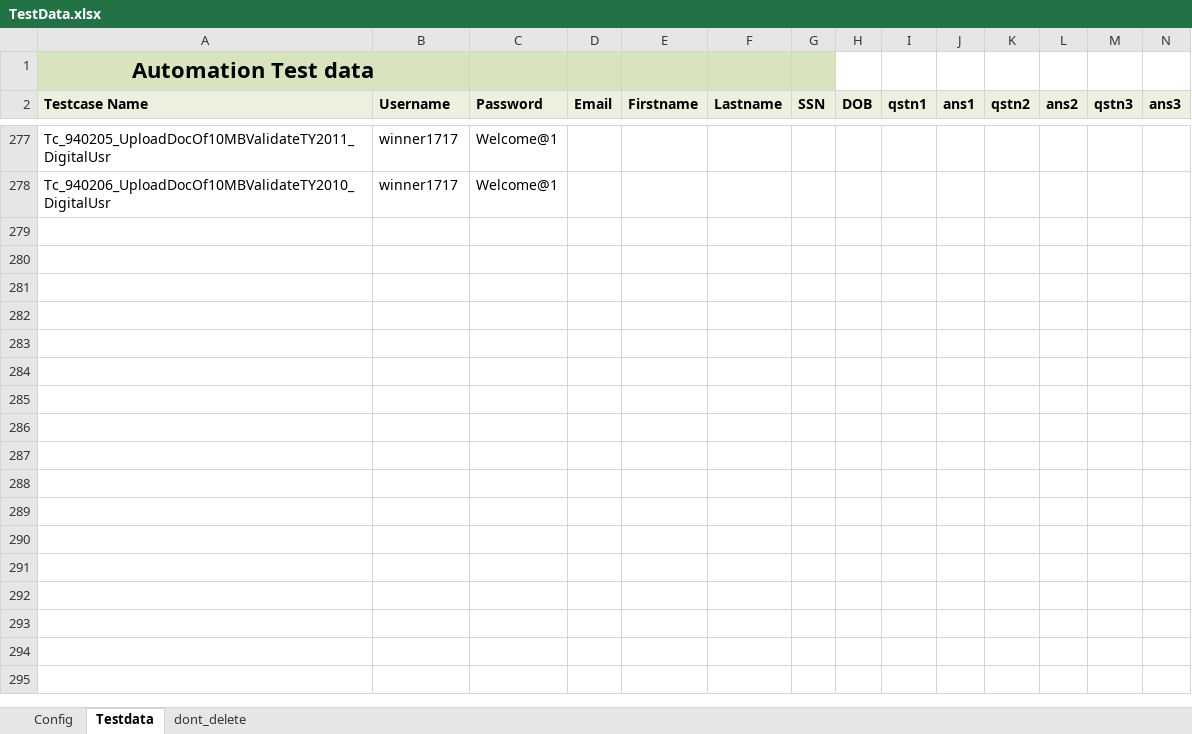
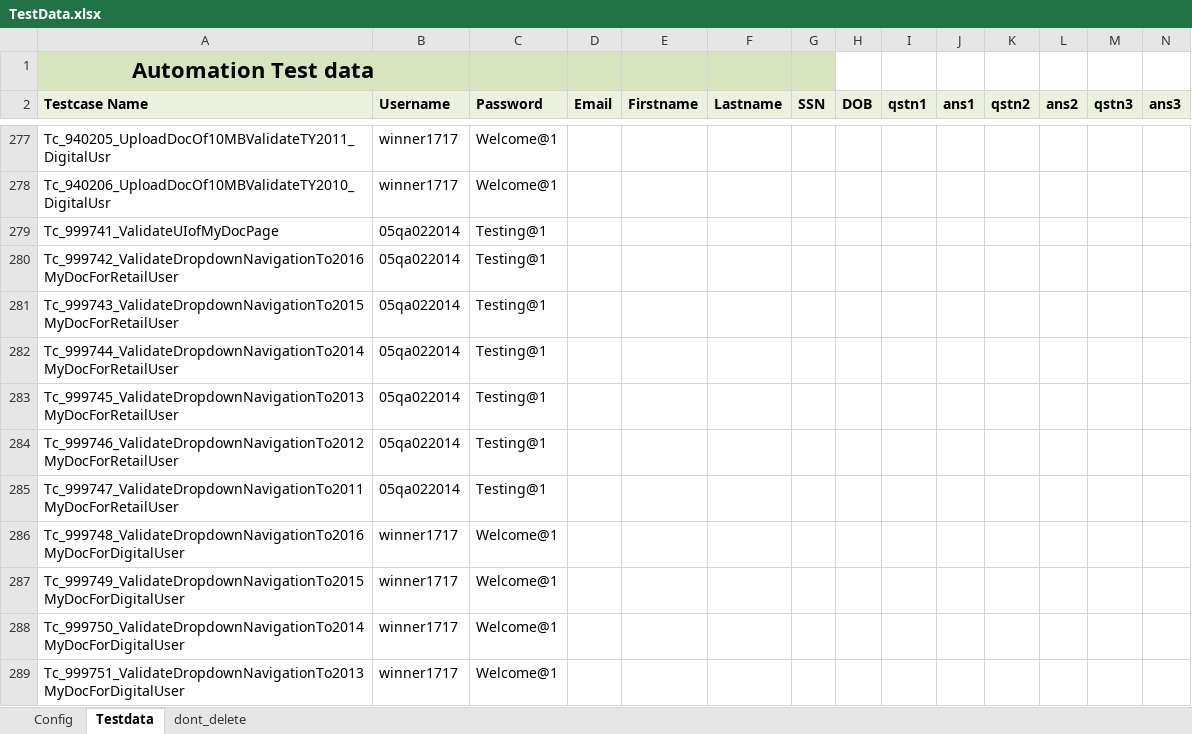
Before and after one commit to RamboSingh/ustbackup, an Excel workbook: MyBlock/resources/TestData.xlsx, sheet Testdata, drawn as a sheet; only a part is shown, gaps mark what is left out; values as stored, in another font and other column widths than the file's, no borders; charts and pictures not drawn; rows hold the shown columns only; the diff covers the shown part only; the diff names each change by its address in the sheet, - before the commit and + after, or states it on an @@ line.

```diff
--- a/MyBlock/resources/TestData.xlsx (sheet Testdata)
+++ b/MyBlock/resources/TestData.xlsx (sheet Testdata)
+row 279: Tc_999741_ValidateUIofMyDocPage | 05qa022014 | Testing@1
+row 280: Tc_999742_ValidateDropdownNavigationTo2016MyDocForRetailUser | 05qa022014 | Testing@1
+row 281: Tc_999743_ValidateDropdownNavigationTo2015MyDocForRetailUser | 05qa022014 | Testing@1
+row 282: Tc_999744_ValidateDropdownNavigationTo2014MyDocForRetailUser | 05qa022014 | Testing@1
+row 283: Tc_999745_ValidateDropdownNavigationTo2013MyDocForRetailUser | 05qa022014 | Testing@1
+row 284: Tc_999746_ValidateDropdownNavigationTo2012MyDocForRetailUser | 05qa022014 | Testing@1
+row 285: Tc_999747_ValidateDropdownNavigationTo2011MyDocForRetailUser | 05qa022014 | Testing@1
+row 286: Tc_999748_ValidateDropdownNavigationTo2016MyDocForDigitalUser | winner1717 | Welcome@1
+row 287: Tc_999749_ValidateDropdownNavigationTo2015MyDocForDigitalUser | winner1717 | Welcome@1
+row 288: Tc_999750_ValidateDropdownNavigationTo2014MyDocForDigitalUser | winner1717 | Welcome@1
+row 289: Tc_999751_ValidateDropdownNavigationTo2013MyDocForDigitalUser | winner1717 | Welcome@1
```
Also changed, not shown: 11 added rows elsewhere in this sheet, 26 other files.
